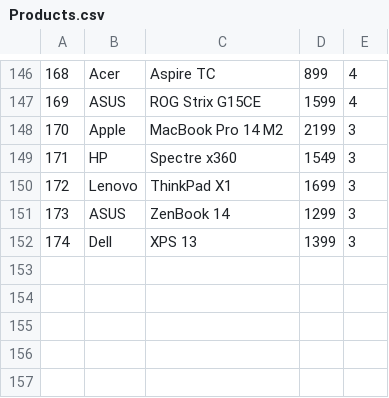
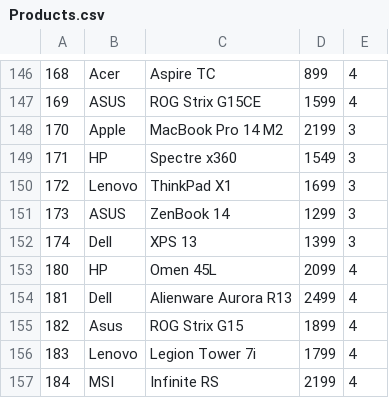
Before and after one commit to TheRBen12/Weblab, a CSV file: database/Products.csv, drawn as a sheet; only a part is shown, gaps mark what is left out.

```diff
--- a/database/Products.csv
+++ b/database/Products.csv
@@ -152 +152,6 @@
 174,Dell,XPS 13,1399,3
+180,HP,Omen 45L,2099,4
+181,Dell,Alienware Aurora R13,2499,4
+182,Asus,ROG Strix G15,1899,4
+183,Lenovo,Legion Tower 7i,1799,4
+184,MSI,Infinite RS,2199,4
```
Also changed, not shown: database/ExperimentFeedbacks.csv, database/ProductSpecifications.csv, 9 other files.
